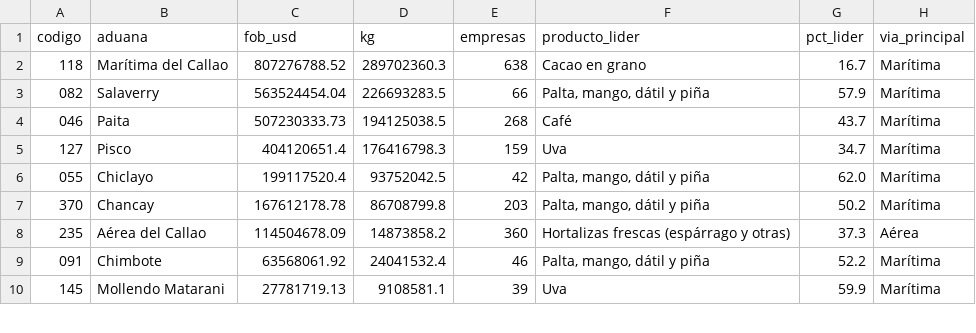
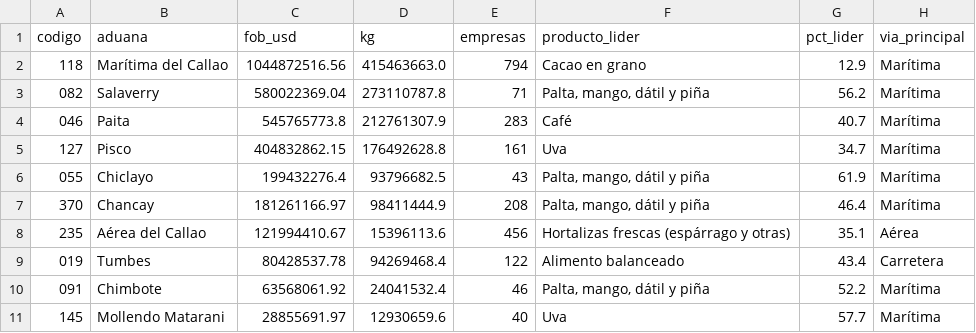
Before and after one commit to licgermancardenas-crypto/agrojuntos-plataforma, a CSV file: datos/productos/agroexport_aduana.csv, drawn as a sheet; only a part is shown; the diff covers the shown part only.

```diff
--- a/datos/productos/agroexport_aduana.csv
+++ b/datos/productos/agroexport_aduana.csv
@@ -1,10 +1,11 @@
 codigo,aduana,fob_usd,kg,empresas,producto_lider,pct_lider,via_principal
-118,Marítima del Callao,807276788.52,289702360.3,638,Cacao en grano,16.7,Marítima
-082,Salaverry,563524454.04,226693283.5,66,"Palta, mango, dátil y piña",57.9,Marítima
-046,Paita,507230333.73,194125038.5,268,Café,43.7,Marítima
-127,Pisco,404120651.4,176416798.3,159,Uva,34.7,Marítima
-055,Chiclayo,199117520.4,93752042.5,42,"Palta, mango, dátil y piña",62.0,Marítima
-370,Chancay,167612178.78,86708799.8,203,"Palta, mango, dátil y piña",50.2,Marítima
-235,Aérea del Callao,114504678.09,14873858.2,360,Hortalizas frescas (espárrago y otras),37.3,Aérea
+118,Marítima del Callao,1044872516.56,415463663.0,794,Cacao en grano,12.9,Marítima
+082,Salaverry,580022369.04,273110787.8,71,"Palta, mango, dátil y piña",56.2,Marítima
+046,Paita,545765773.8,212761307.9,283,Café,40.7,Marítima
+127,Pisco,404832862.15,176492628.8,161,Uva,34.7,Marítima
+055,Chiclayo,199432276.4,93796682.5,43,"Palta, mango, dátil y piña",61.9,Marítima
+370,Chancay,181261166.97,98411444.9,208,"Palta, mango, dátil y piña",46.4,Marítima
+235,Aérea del Callao,121994410.67,15396113.6,456,Hortalizas frescas (espárrago y otras),35.1,Aérea
+019,Tumbes,80428537.78,94269468.4,122,Alimento balanceado,43.4,Carretera
 091,Chimbote,63568061.92,24041532.4,46,"Palta, mango, dátil y piña",52.2,Marítima
-145,Mollendo Matarani,27781719.13,9108581.1,39,Uva,59.9,Marítima
+145,Mollendo Matarani,28855691.97,12930659.6,40,Uva,57.7,Marítima
```
Also changed, not shown: 1 added row, 1 removed row and 8 edited cells elsewhere in this file, datos/empresas/cartera_hub.csv, datos/empresas/cartera_territorio.csv, 49 other files.
